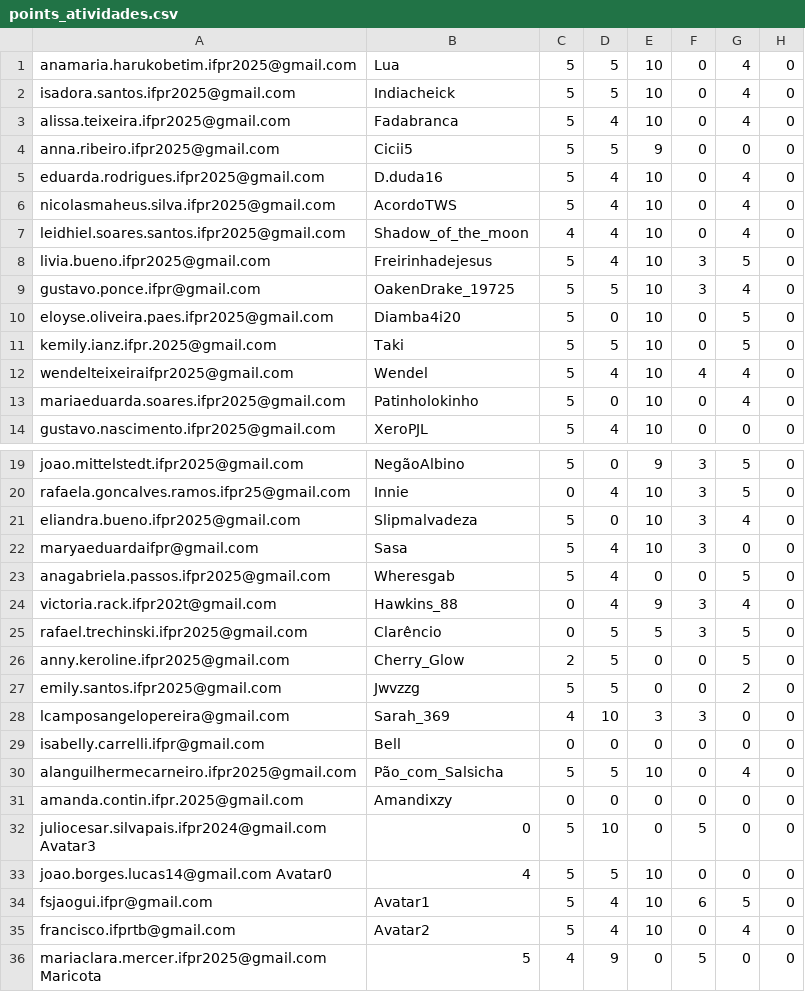
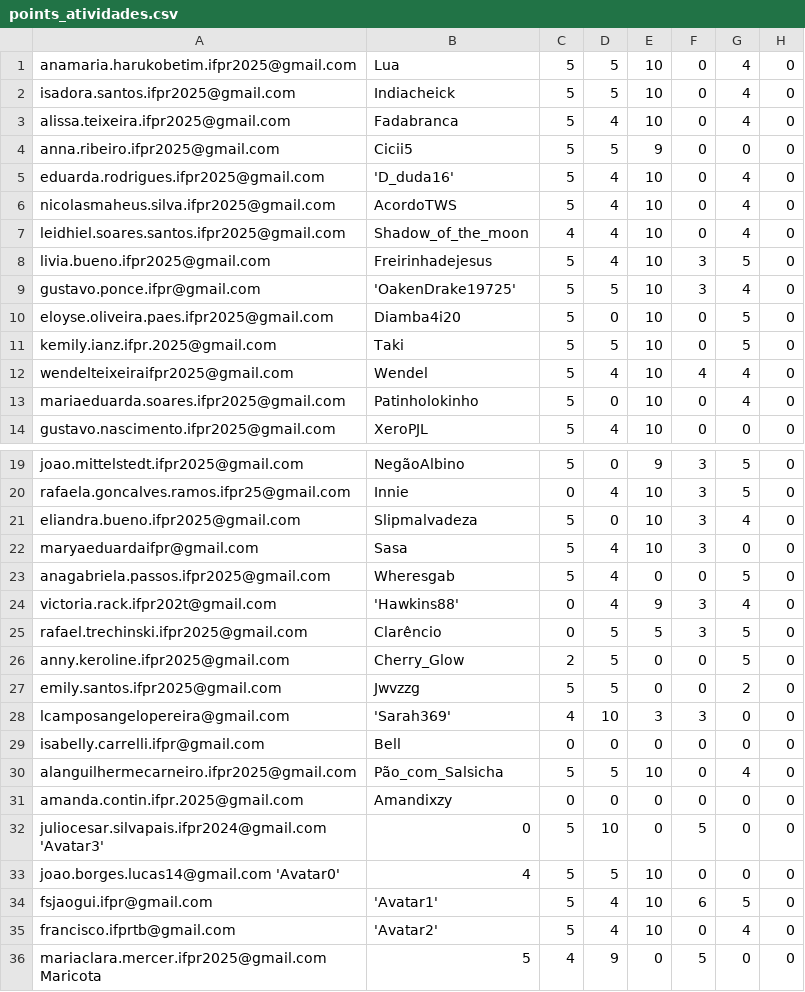
Before and after one commit to anapaulacostacurta-ifpr/desafio-html-info1-ifpr, a CSV file: assets/atividades/points_atividades.csv, drawn as a sheet; only a part is shown, gaps mark what is left out; the diff names each change by its address in the sheet, - before the commit and + after, or states it on an @@ line.

```diff
--- a/assets/atividades/points_atividades.csv
+++ b/assets/atividades/points_atividades.csv
-B5: D.duda16
+B5: 'D_duda16'
-B9: OakenDrake_19725
+B9: 'OakenDrake19725'
-B24: Hawkins_88
+B24: 'Hawkins88'
-B28: Sarah_369
+B28: 'Sarah369'
-A32: juliocesar.silvapais.ifpr2024@gmail.com Avatar3
+A32: juliocesar.silvapais.ifpr2024@gmail.com 'Avatar3'
-A33: joao.borges.lucas14@gmail.com Avatar0
+A33: joao.borges.lucas14@gmail.com 'Avatar0'
-B34: Avatar1
+B34: 'Avatar1'
-B35: Avatar2
+B35: 'Avatar2'
```
Also changed, not shown: assets/atividades/points_quiz.csv, assets/resgates/resgate_coletivo.csv, 2 other files.
